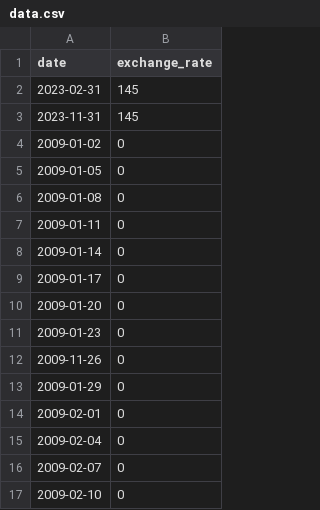
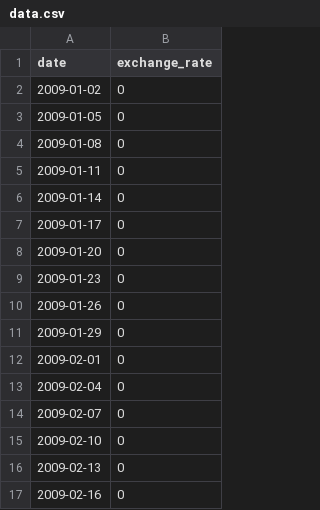
Before and after one commit to Pgiraude/cpp, a CSV file: cpp09/ex00/data.csv, drawn as a sheet; only a part is shown; the shorter side is filled out with more unchanged rows.

```diff
--- a/cpp09/ex00/data.csv
+++ b/cpp09/ex00/data.csv
@@ -1,4 +1,2 @@
 date,exchange_rate
-2023-02-31,145
-2023-11-31,145
 2009-01-02,0
@@ -11,3 +9,3 @@ date,exchange_rate
 2009-01-23,0
-2009-11-26,0
+2009-01-26,0
 2009-01-29,0
```
Also changed, not shown: 5 other files.
